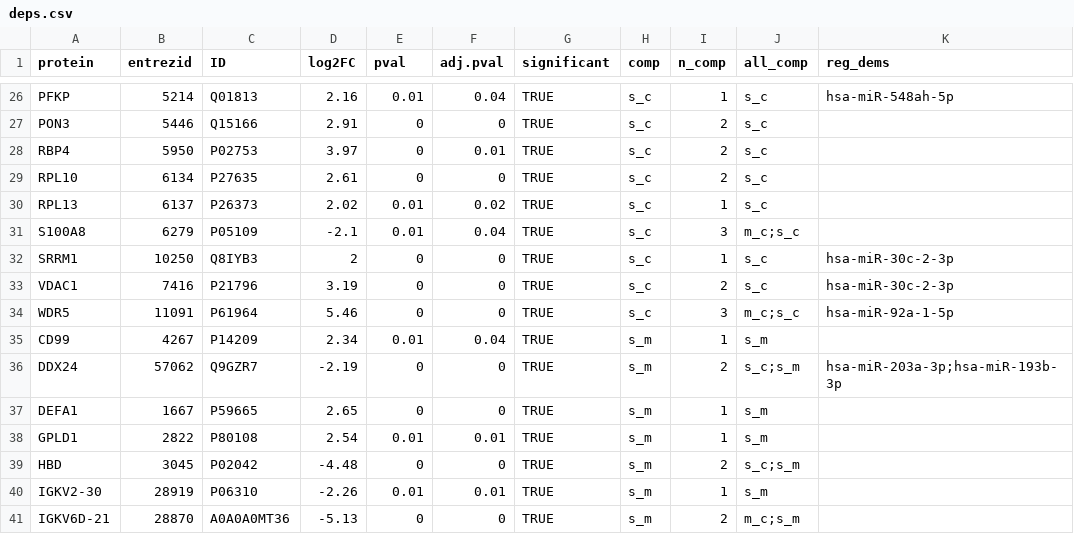
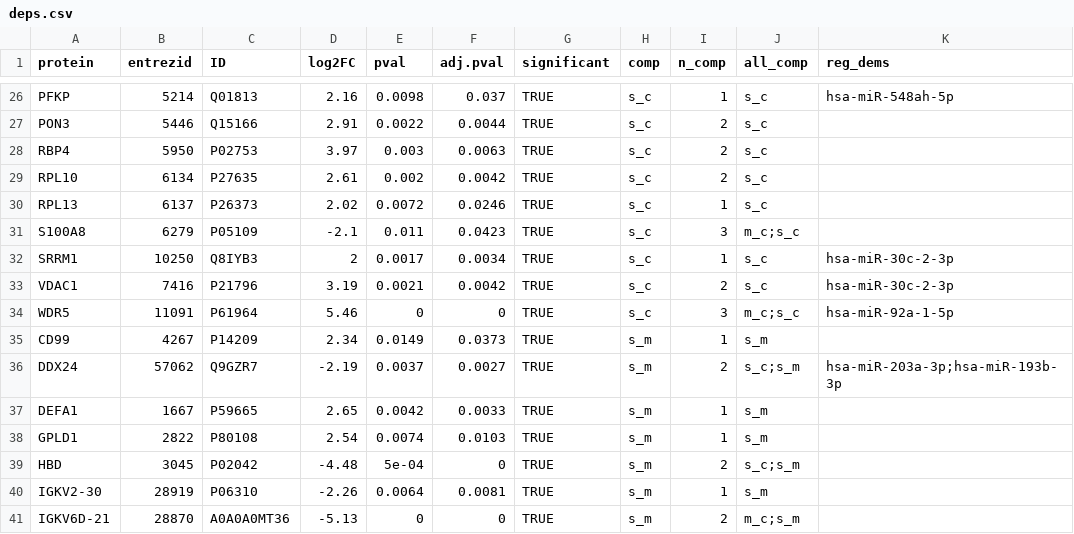
Before and after one commit to Andrea290799/PhD-Thesis-Data-Repository, a CSV file: chapter_2/deps.csv, drawn as a sheet; only a part is shown, gaps mark what is left out; the diff covers the shown part only; the diff names each change by its address in the sheet, - before the commit and + after, or states it on an @@ line.

```diff
--- a/chapter_2/deps.csv
+++ b/chapter_2/deps.csv
-E26 (pval): 0.01
+E26 (pval): 0.0098
-F26 (adj.pval): 0.04
+F26 (adj.pval): 0.037
-E27 (pval): 0
+E27 (pval): 0.0022
-F27 (adj.pval): 0
+F27 (adj.pval): 0.0044
-E28 (pval): 0
+E28 (pval): 0.003
-F28 (adj.pval): 0.01
+F28 (adj.pval): 0.0063
-E29 (pval): 0
+E29 (pval): 0.002
-F29 (adj.pval): 0
+F29 (adj.pval): 0.0042
-E30 (pval): 0.01
+E30 (pval): 0.0072
-F30 (adj.pval): 0.02
+F30 (adj.pval): 0.0246
-E31 (pval): 0.01
+E31 (pval): 0.011
-F31 (adj.pval): 0.04
+F31 (adj.pval): 0.0423
-E32 (pval): 0
+E32 (pval): 0.0017
-F32 (adj.pval): 0
+F32 (adj.pval): 0.0034
-E33 (pval): 0
+E33 (pval): 0.0021
-F33 (adj.pval): 0
+F33 (adj.pval): 0.0042
-E35 (pval): 0.01
+E35 (pval): 0.0149
-F35 (adj.pval): 0.04
+F35 (adj.pval): 0.0373
-E36 (pval): 0
+E36 (pval): 0.0037
-F36 (adj.pval): 0
+F36 (adj.pval): 0.0027
-E37 (pval): 0
+E37 (pval): 0.0042
-F37 (adj.pval): 0
+F37 (adj.pval): 0.0033
-E38 (pval): 0.01
+E38 (pval): 0.0074
-F38 (adj.pval): 0.01
+F38 (adj.pval): 0.0103
-E39 (pval): 0
+E39 (pval): 5e-04
-E40 (pval): 0.01
+E40 (pval): 0.0064
-F40 (adj.pval): 0.01
+F40 (adj.pval): 0.0081
```
Also changed, not shown: 31 edited cells elsewhere in this file, chapter_2/correlations.csv, chapter_2/degs.csv.
